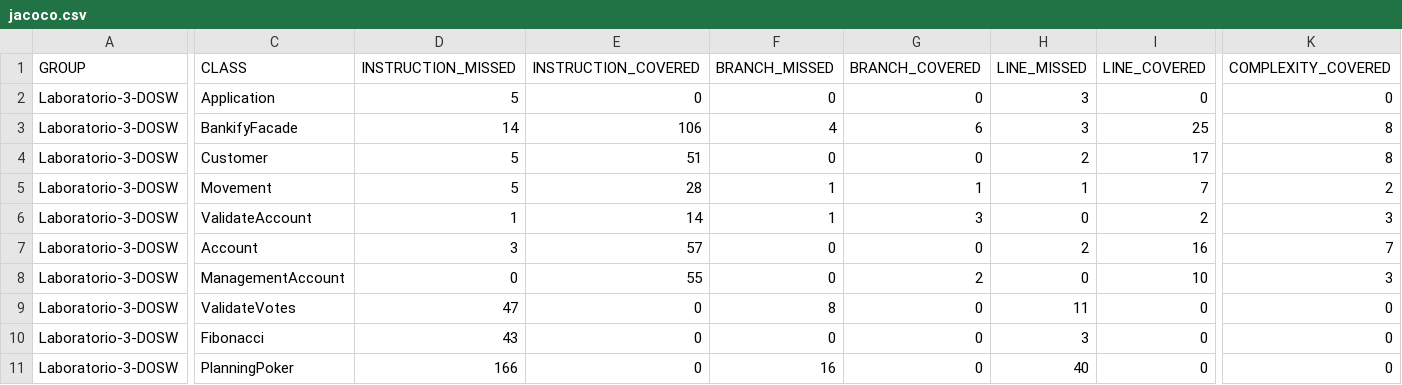
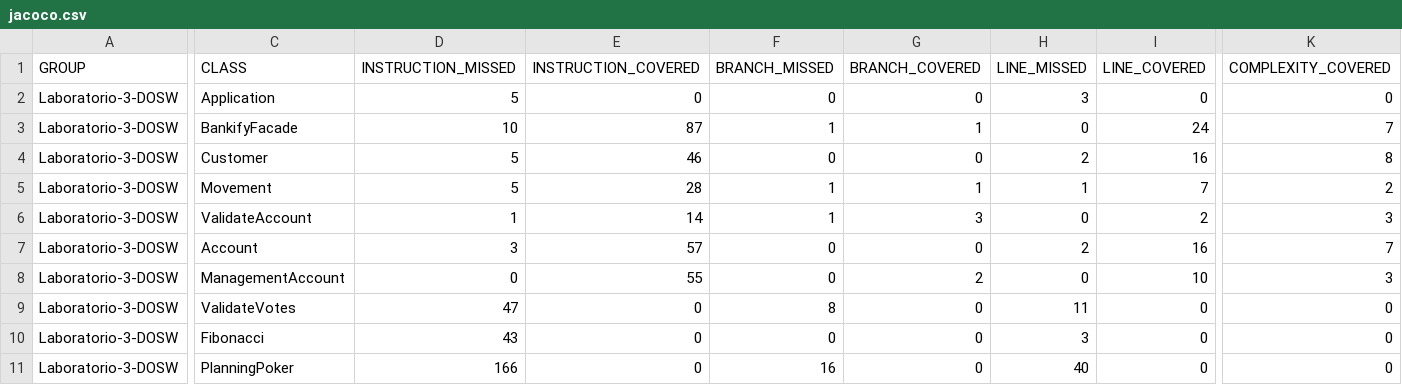
Before and after one commit to tulio3101/Laboratorio-3-DOSW, a CSV file: target/site/jacoco/jacoco.csv, drawn as a sheet; only a part is shown, gaps mark what is left out; the diff covers the shown part only; the diff names each change by its address in the sheet, - before the commit and + after, or states it on an @@ line.

```diff
--- a/target/site/jacoco/jacoco.csv
+++ b/target/site/jacoco/jacoco.csv
-D3 (INSTRUCTION_MISSED): 14
+D3 (INSTRUCTION_MISSED): 10
-E3 (INSTRUCTION_COVERED): 106
+E3 (INSTRUCTION_COVERED): 87
-F3 (BRANCH_MISSED): 4
+F3 (BRANCH_MISSED): 1
-G3 (BRANCH_COVERED): 6
+G3 (BRANCH_COVERED): 1
-H3 (LINE_MISSED): 3
+H3 (LINE_MISSED): 0
-I3 (LINE_COVERED): 25
+I3 (LINE_COVERED): 24
-K3 (COMPLEXITY_COVERED): 8
+K3 (COMPLEXITY_COVERED): 7
-E4 (INSTRUCTION_COVERED): 51
+E4 (INSTRUCTION_COVERED): 46
-I4 (LINE_COVERED): 17
+I4 (LINE_COVERED): 16
```
Also changed, not shown: 2 edited cells elsewhere in this file, 58 other files.
